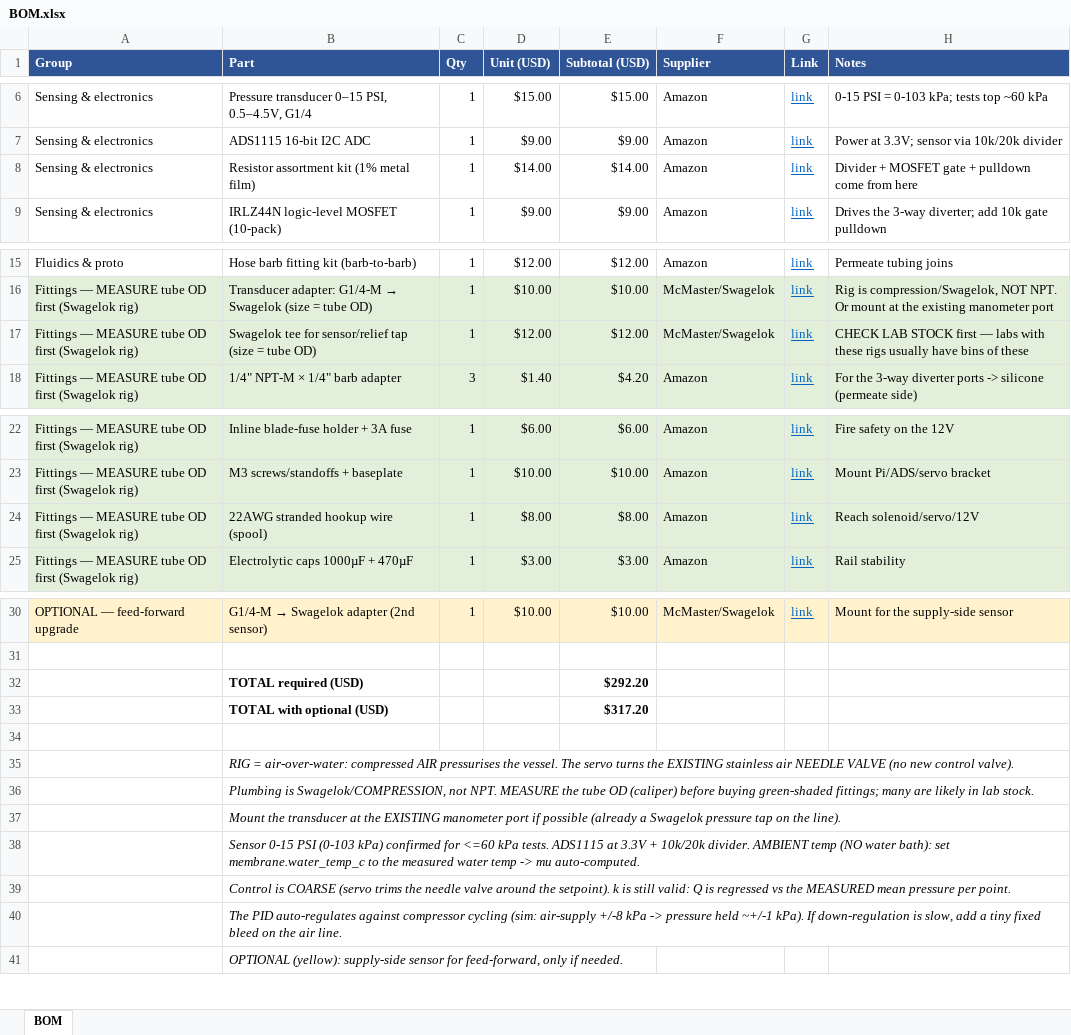
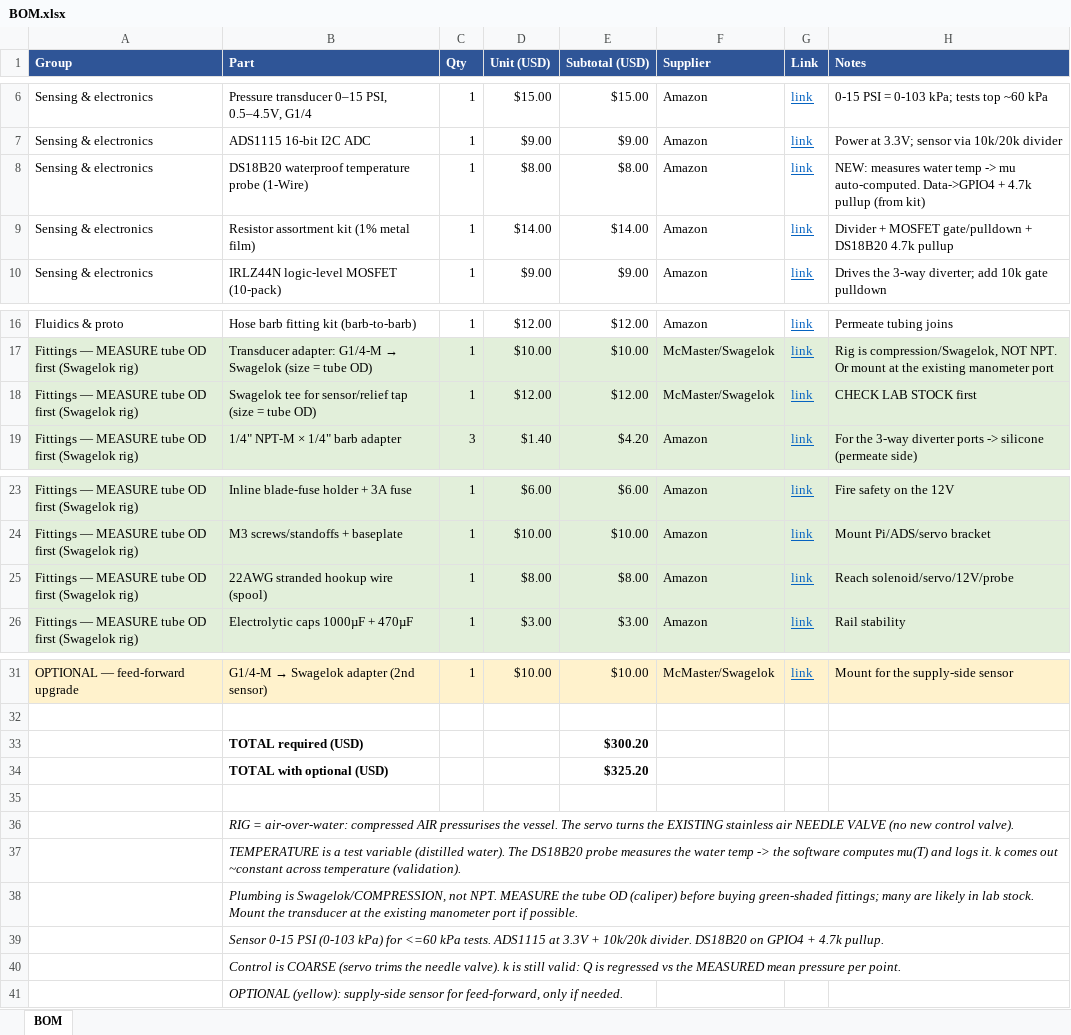
Before and after one commit to Salvadrn/membrane-rig, an Excel workbook: BOM.xlsx, sheet BOM, drawn as a sheet; only a part is shown, gaps mark what is left out; values as stored, in another font and other column widths than the file's, no borders; removed rows and columns are numbered as before the commit, all else as after; the diff names each change by its address in the sheet, - before the commit and + after, or states it on an @@ line.

Commit message:
Temperature as a test variable: DS18B20 probe + mu(T) live
- HAL TemperatureSensor (DS18B20 1-Wire real + mock); build_hal returns it.
- config temperature{source,manual_c,w1_id}; mu derived from water temp (Vogel).
- controller: slow temp poller off the PID loop; water_temp_c per CSV row;
  run-mean temp -> mu for the permeability calc; temp+mu in analysis/plot/xlsx.
- plant_sim: flow scales 1/mu so sim k is temperature-INVARIANT (0.000% 20-35C).
- BOM: DS18B20 probe -> $300.20; gen_bom.py added as BOM source.

```diff
--- a/BOM.xlsx (sheet BOM)
+++ b/BOM.xlsx (sheet BOM)
+row 8: Sensing & electronics | DS18B20 waterproof temperature probe (1-Wire) | 1 | $8.00 | $8.00 | Amazon | link | NEW: measures water temp -> mu auto-computed. Data->GPIO4 + 4.7k pullup (from kit)
-H9 (Notes): …+ MOSFET gate + pulldown come from here
+H9 (Notes): …+ MOSFET gate/pulldown + DS18B20 4.7k pullup
-H18 (Notes): …STOCK first — labs with these rigs usually have bins of these
+H18 (Notes): …STOCK first
-H25 (Notes): Reach solenoid/servo/12V
+H25 (Notes): Reach solenoid/servo/12V/probe
-E33 (Subtotal (USD)): $292.20
+E33 (Subtotal (USD)): $300.20
-E34 (Subtotal (USD)): $317.20
+E34 (Subtotal (USD)): $325.20
-B37 (Part): Plumbing is Swagelok/COMPRESSION, not NPT. MEASURE the tube OD (caliper) before buying green-shaded fittings; many are likely in lab stock.
+B37 (Part): TEMPERATURE is a test variable (distilled water). The DS18B20 probe measures the water temp -> the software computes mu(T) and logs it. k comes out ~constant across temperature (validation).
-B38 (Part): Mount the transducer at the EXISTING manometer port if possible (already a Swagelok pressure tap on the line).
+B38 (Part): Plumbing is Swagelok/COMPRESSION, not NPT. MEASURE the tube OD (caliper) before buying green-shaded fittings; many are likely in lab stock. Mount the transducer at the existing manometer port if possible.
-B39 (Part): …(0-103 kPa) confirmed for <=60 kPa tests. ADS1115 at 3.3V + 10k/20k divider. AMBIENT temp (NO water bath): set membrane.water_temp_c to the measured water temp -> mu auto-computed.
+B39 (Part): …(0-103 kPa) for <=60 kPa tests. ADS1115 at 3.3V + 10k/20k divider. DS18B20 on GPIO4 + 4.7k pullup.
-B40 (Part): …the needle valve around the setpoint). k is…
+B40 (Part): …the needle valve). k is…
-row 40:  | The PID auto-regulates against compressor cycling (sim: air-supply +/-8 kPa -> pressure held ~+/-1 kPa). If down-regulation is slow, add a tiny fixed bleed on the air line.
```
Also changed, not shown: 14 other files.
